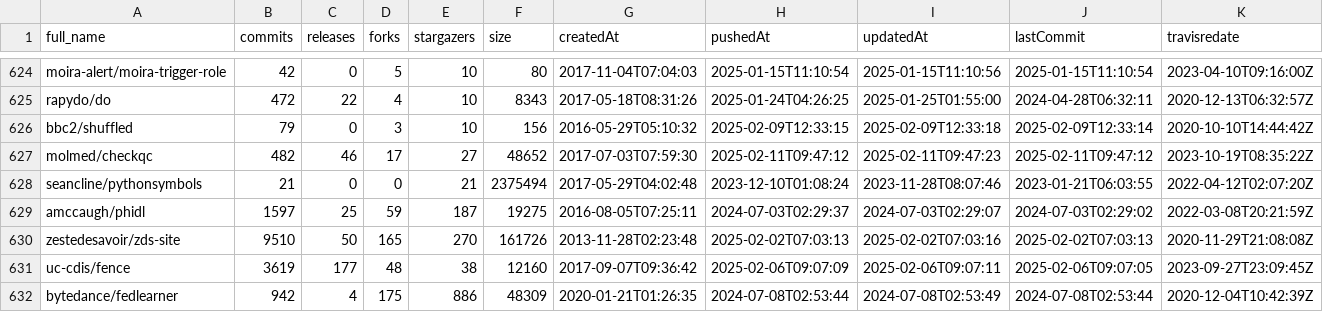
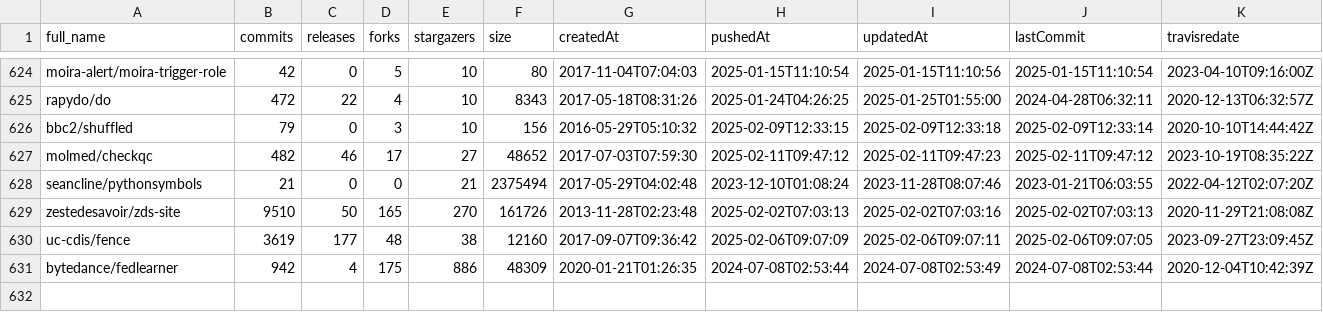
Before and after one commit to Tufuwu/project, a CSV file: python-csv/123.csv, drawn as a sheet; only a part is shown, gaps mark what is left out; rows hold the shown columns only; the diff names each change by its address in the sheet, - before the commit and + after, or states it on an @@ line.

```diff
--- a/python-csv/123.csv
+++ b/python-csv/123.csv
-row 629: amccaugh/phidl | 1597 | 25 | 59 | 187 | 19275 | 2016-08-05T07:25:11 | 2024-07-03T02:29:37 | 2024-07-03T02:29:07 | 2024-07-03T02:29:02 | 2022-03-08T20:21:59Z
```
Also changed, not shown: python-csv/final_csv/repo.csv.
